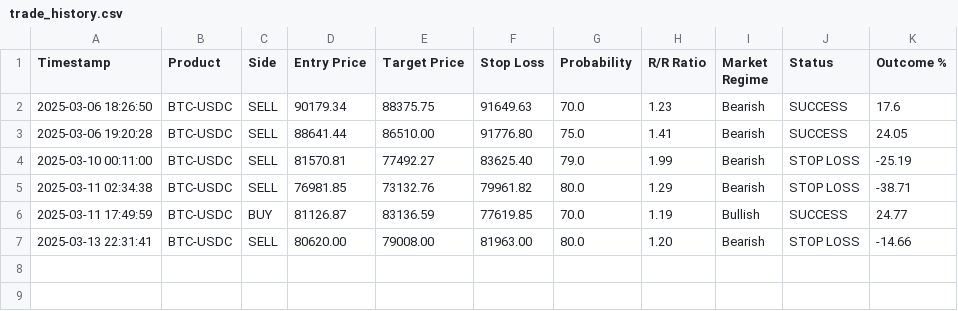
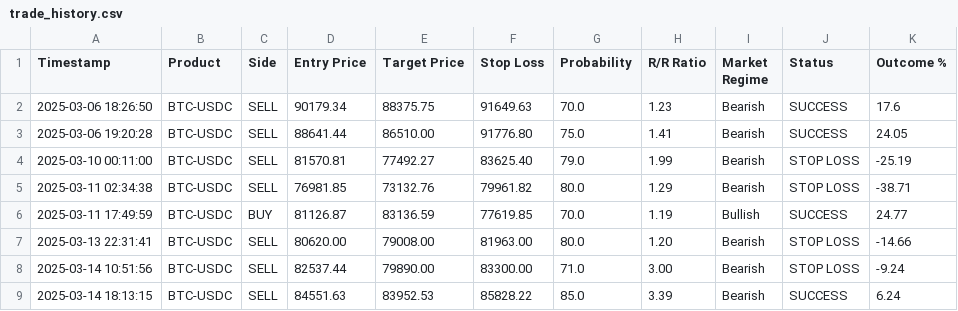
Before and after one commit to spirosrap/crypto-finance, a CSV file: trade_history.csv, drawn as a sheet.

```diff
--- a/trade_history.csv
+++ b/trade_history.csv
@@ -7 +7,3 @@ Timestamp,Product,Side,Entry Price,Target Price,Stop Loss,Probability,R/R Ratio,
 2025-03-13 22:31:41,BTC-USDC,SELL,80620.00,79008.00,81963.00,80.0,1.20,Bearish,STOP LOSS,-14.66
+2025-03-14 10:51:56,BTC-USDC,SELL,82537.44,79890.00,83300.00,71.0,3.00,Bearish,STOP LOSS,-9.24
+2025-03-14 18:13:15,BTC-USDC,SELL,84551.63,83952.53,85828.22,85.0,3.39,Bearish,SUCCESS,6.24
```
Also changed, not shown: automated_trades.csv, 1 other file.
